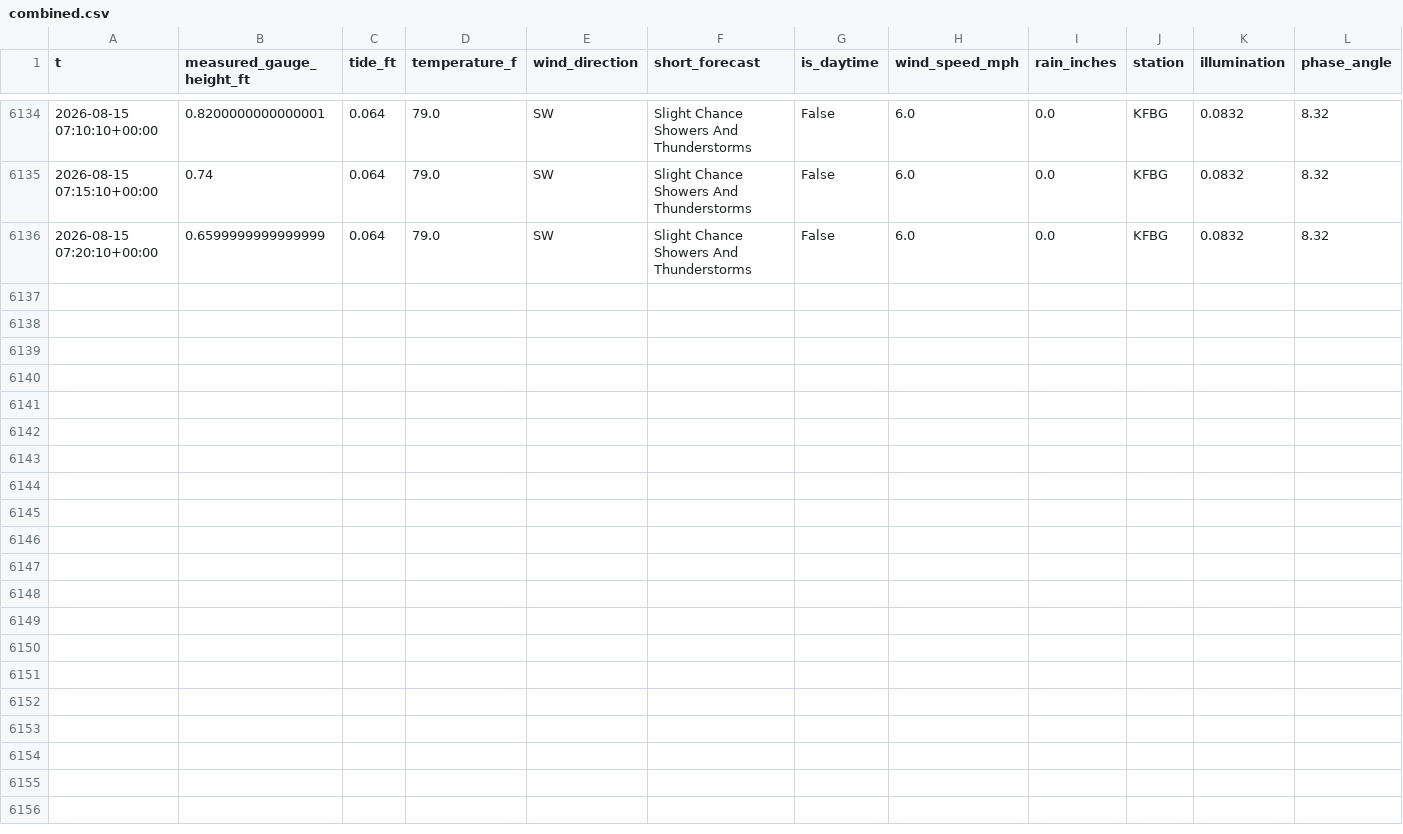
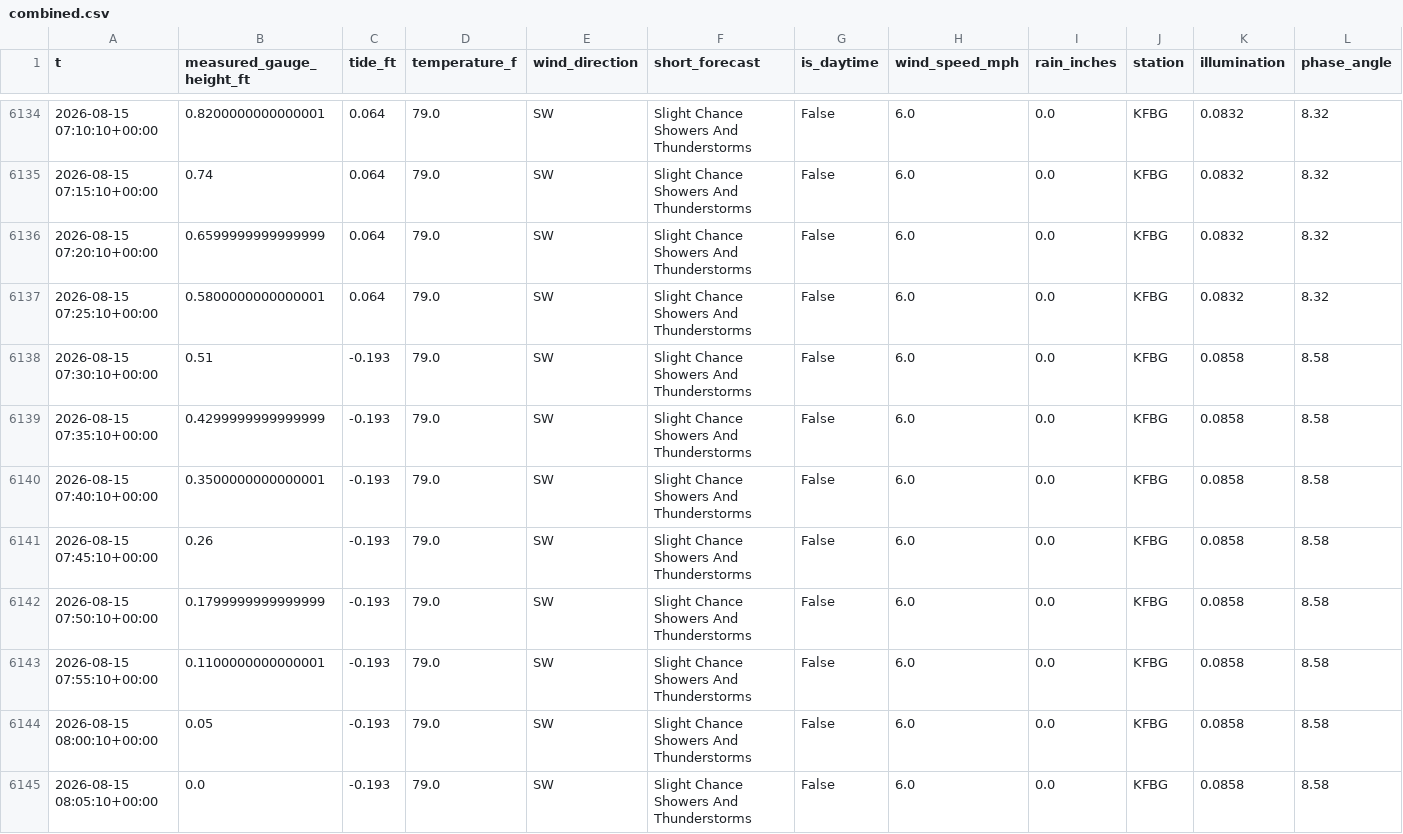
Before and after one commit to richardmhuse/do-not-hit-the-bridge-V2, a CSV file: data/processed/combined.csv, drawn as a sheet; only a part is shown, gaps mark what is left out; rows hold the shown columns only; the diff names each change by its address in the sheet, - before the commit and + after, or states it on an @@ line.

```diff
--- a/data/processed/combined.csv
+++ b/data/processed/combined.csv
+row 6137: 2026-08-15 07:25:10+00:00 | 0.5800000000000001 | 0.064 | 79.0 | SW | Slight Chance Showers And Thunderstorms | False | 6.0 | 0.0 | KFBG | 0.0832 | 8.32
+row 6138: 2026-08-15 07:30:10+00:00 | 0.51 | -0.193 | 79.0 | SW | Slight Chance Showers And Thunderstorms | False | 6.0 | 0.0 | KFBG | 0.0858 | 8.58
+row 6139: 2026-08-15 07:35:10+00:00 | 0.4299999999999999 | -0.193 | 79.0 | SW | Slight Chance Showers And Thunderstorms | False | 6.0 | 0.0 | KFBG | 0.0858 | 8.58
+row 6140: 2026-08-15 07:40:10+00:00 | 0.3500000000000001 | -0.193 | 79.0 | SW | Slight Chance Showers And Thunderstorms | False | 6.0 | 0.0 | KFBG | 0.0858 | 8.58
+row 6141: 2026-08-15 07:45:10+00:00 | 0.26 | -0.193 | 79.0 | SW | Slight Chance Showers And Thunderstorms | False | 6.0 | 0.0 | KFBG | 0.0858 | 8.58
+row 6142: 2026-08-15 07:50:10+00:00 | 0.1799999999999999 | -0.193 | 79.0 | SW | Slight Chance Showers And Thunderstorms | False | 6.0 | 0.0 | KFBG | 0.0858 | 8.58
+row 6143: 2026-08-15 07:55:10+00:00 | 0.1100000000000001 | -0.193 | 79.0 | SW | Slight Chance Showers And Thunderstorms | False | 6.0 | 0.0 | KFBG | 0.0858 | 8.58
+row 6144: 2026-08-15 08:00:10+00:00 | 0.05 | -0.193 | 79.0 | SW | Slight Chance Showers And Thunderstorms | False | 6.0 | 0.0 | KFBG | 0.0858 | 8.58
+row 6145: 2026-08-15 08:05:10+00:00 | 0.0 | -0.193 | 79.0 | SW | Slight Chance Showers And Thunderstorms | False | 6.0 | 0.0 | KFBG | 0.0858 | 8.58
```
Also changed, not shown: data/processed/forecast.csv, data/raw/lunar.csv, 34 other files.
